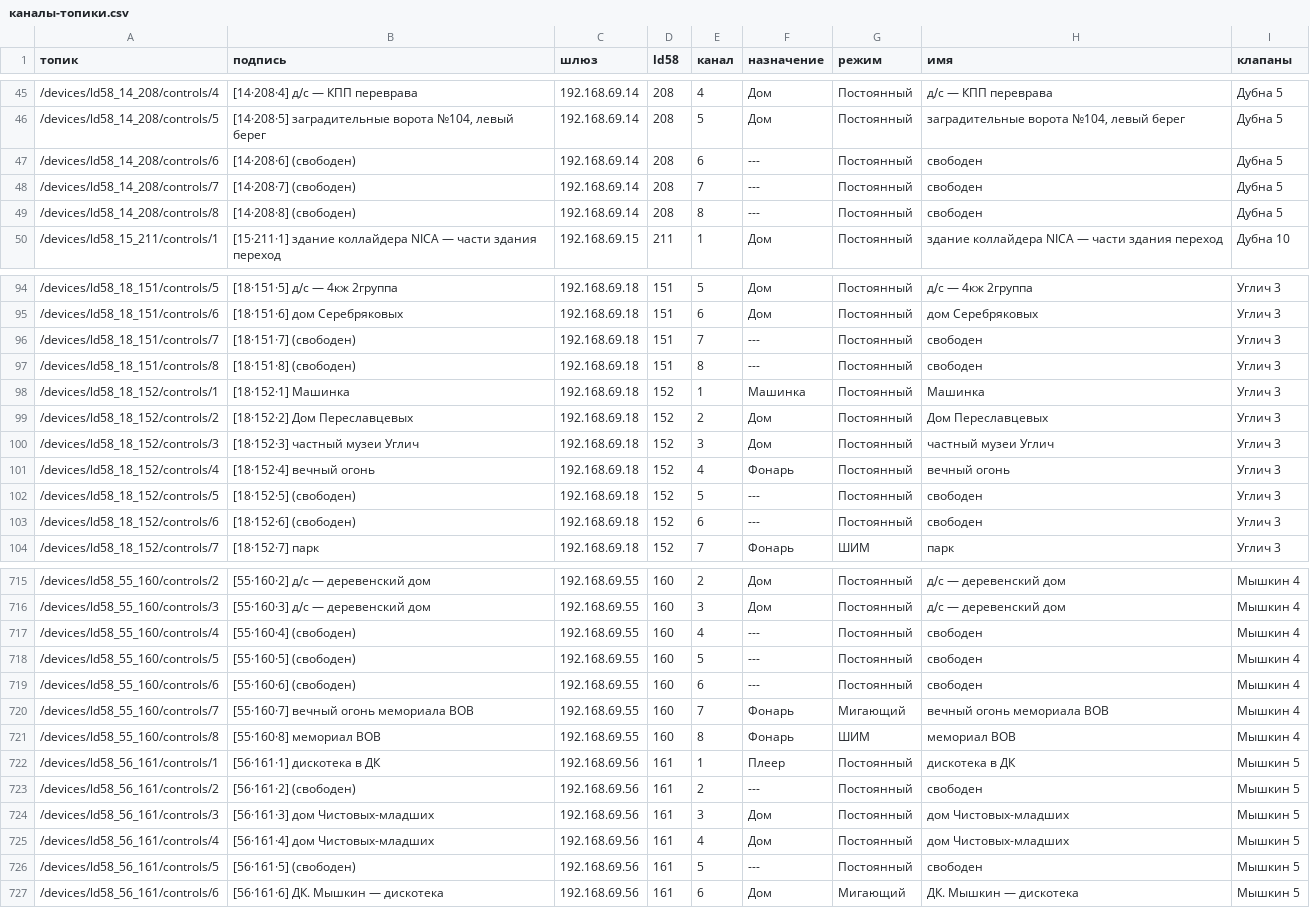
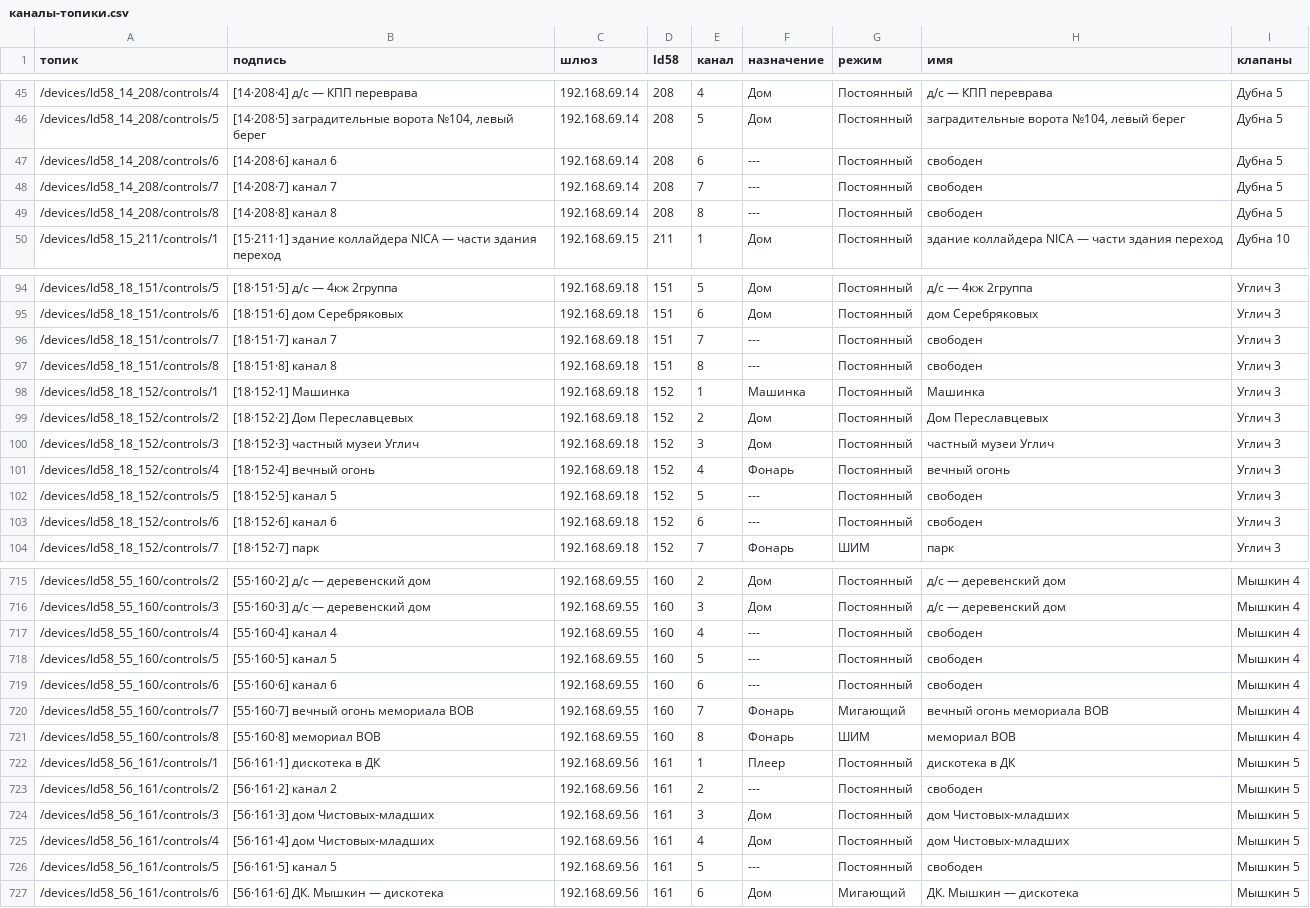
Before and after one commit to ilya-koptev/rules, a CSV file: maket-light/каналы-топики.csv, drawn as a sheet; only a part is shown, gaps mark what is left out; the diff covers the shown part only.

Commit message:
maket-light: на дашбордах все восемь каналов, без частоты; везде 400 Гц
Безымянный канал подписан «канал 5» — не выдумываем назначение. Частота и адрес
модуля остались на странице «Устройства», на дашборды не идут. Слово «ШИМ» из
подписей убрано: строка называется «яркость». Частота разложена скриптом:
400 Гц на 122 канала, портовые краны LD 139/185 остались на 40 Гц.

```diff
--- a/maket-light/каналы-топики.csv
+++ b/maket-light/каналы-топики.csv
@@ -46,5 +46,5 @@
 /devices/ld58_14_208/controls/5,"[14·208·5] заградительные ворота №104, левый берег",192.168.69.14,208,5,Дом,Постоянный,"заградительные ворота №104, левый берег",Дубна 5
-/devices/ld58_14_208/controls/6,[14·208·6] (свободен),192.168.69.14,208,6,---,Постоянный,свободен,Дубна 5
-/devices/ld58_14_208/controls/7,[14·208·7] (свободен),192.168.69.14,208,7,---,Постоянный,свободен,Дубна 5
-/devices/ld58_14_208/controls/8,[14·208·8] (свободен),192.168.69.14,208,8,---,Постоянный,свободен,Дубна 5
+/devices/ld58_14_208/controls/6,[14·208·6] канал 6,192.168.69.14,208,6,---,Постоянный,свободен,Дубна 5
+/devices/ld58_14_208/controls/7,[14·208·7] канал 7,192.168.69.14,208,7,---,Постоянный,свободен,Дубна 5
+/devices/ld58_14_208/controls/8,[14·208·8] канал 8,192.168.69.14,208,8,---,Постоянный,свободен,Дубна 5
 /devices/ld58_15_211/controls/1,[15·211·1] здание коллайдера NICA — части здания переход,192.168.69.15,211,1,Дом,Постоянный,здание коллайдера NICA — части здания переход,Дубна 10
@@ -95,4 +95,4 @@
 /devices/ld58_18_151/controls/6,[18·151·6] дом Серебряковых,192.168.69.18,151,6,Дом,Постоянный,дом Серебряковых,Углич 3
-/devices/ld58_18_151/controls/7,[18·151·7] (свободен),192.168.69.18,151,7,---,Постоянный,свободен,Углич 3
-/devices/ld58_18_151/controls/8,[18·151·8] (свободен),192.168.69.18,151,8,---,Постоянный,свободен,Углич 3
+/devices/ld58_18_151/controls/7,[18·151·7] канал 7,192.168.69.18,151,7,---,Постоянный,свободен,Углич 3
+/devices/ld58_18_151/controls/8,[18·151·8] канал 8,192.168.69.18,151,8,---,Постоянный,свободен,Углич 3
 /devices/ld58_18_152/controls/1,[18·152·1] Машинка,192.168.69.18,152,1,Машинка,Постоянный,Машинка,Углич 3
@@ -101,4 +101,4 @@
 /devices/ld58_18_152/controls/4,[18·152·4] вечный огонь,192.168.69.18,152,4,Фонарь,Постоянный,вечный огонь,Углич 3
-/devices/ld58_18_152/controls/5,[18·152·5] (свободен),192.168.69.18,152,5,---,Постоянный,свободен,Углич 3
-/devices/ld58_18_152/controls/6,[18·152·6] (свободен),192.168.69.18,152,6,---,Постоянный,свободен,Углич 3
+/devices/ld58_18_152/controls/5,[18·152·5] канал 5,192.168.69.18,152,5,---,Постоянный,свободен,Углич 3
+/devices/ld58_18_152/controls/6,[18·152·6] канал 6,192.168.69.18,152,6,---,Постоянный,свободен,Углич 3
 /devices/ld58_18_152/controls/7,[18·152·7] парк,192.168.69.18,152,7,Фонарь,ШИМ,парк,Углич 3
@@ -716,5 +716,5 @@
 /devices/ld58_55_160/controls/3,[55·160·3] д∕с — деревенский дом,192.168.69.55,160,3,Дом,Постоянный,д∕с — деревенский дом,Мышкин 4
-/devices/ld58_55_160/controls/4,[55·160·4] (свободен),192.168.69.55,160,4,---,Постоянный,свободен,Мышкин 4
-/devices/ld58_55_160/controls/5,[55·160·5] (свободен),192.168.69.55,160,5,---,Постоянный,свободен,Мышкин 4
-/devices/ld58_55_160/controls/6,[55·160·6] (свободен),192.168.69.55,160,6,---,Постоянный,свободен,Мышкин 4
+/devices/ld58_55_160/controls/4,[55·160·4] канал 4,192.168.69.55,160,4,---,Постоянный,свободен,Мышкин 4
+/devices/ld58_55_160/controls/5,[55·160·5] канал 5,192.168.69.55,160,5,---,Постоянный,свободен,Мышкин 4
+/devices/ld58_55_160/controls/6,[55·160·6] канал 6,192.168.69.55,160,6,---,Постоянный,свободен,Мышкин 4
 /devices/ld58_55_160/controls/7,[55·160·7] вечный огонь мемориала ВОВ,192.168.69.55,160,7,Фонарь,Мигающий,вечный огонь мемориала ВОВ,Мышкин 4
@@ -722,6 +722,6 @@
 /devices/ld58_56_161/controls/1,[56·161·1] дискотека в ДК,192.168.69.56,161,1,Плеер,Постоянный,дискотека в ДК,Мышкин 5
-/devices/ld58_56_161/controls/2,[56·161·2] (свободен),192.168.69.56,161,2,---,Постоянный,свободен,Мышкин 5
+/devices/ld58_56_161/controls/2,[56·161·2] канал 2,192.168.69.56,161,2,---,Постоянный,свободен,Мышкин 5
 /devices/ld58_56_161/controls/3,[56·161·3] дом Чистовых-младших,192.168.69.56,161,3,Дом,Постоянный,дом Чистовых-младших,Мышкин 5
 /devices/ld58_56_161/controls/4,[56·161·4] дом Чистовых-младших,192.168.69.56,161,4,Дом,Постоянный,дом Чистовых-младших,Мышкин 5
-/devices/ld58_56_161/controls/5,[56·161·5] (свободен),192.168.69.56,161,5,---,Постоянный,свободен,Мышкин 5
+/devices/ld58_56_161/controls/5,[56·161·5] канал 5,192.168.69.56,161,5,---,Постоянный,свободен,Мышкин 5
 /devices/ld58_56_161/controls/6,[56·161·6] ДК. Мышкин — дискотека,192.168.69.56,161,6,Дом,Мигающий,ДК. Мышкин — дискотека,Мышкин 5
```
Also changed, not shown: 84 edited cells elsewhere in this file, 6 other files.
